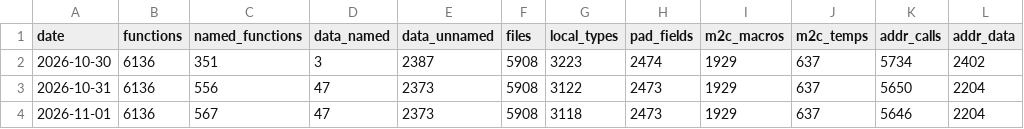
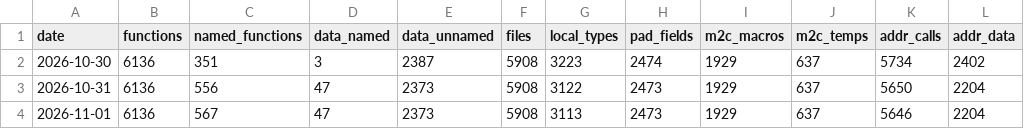
Before and after one commit to JaceTheBlu/sly2-decomp, a CSV file: config/readability_history.csv, drawn as a sheet; only a part is shown; the diff names each change by its address in the sheet, - before the commit and + after, or states it on an @@ line.

```diff
--- a/config/readability_history.csv
+++ b/config/readability_history.csv
-G4 (local_types): 3118
+G4 (local_types): 3113
```
Also changed, not shown: 26 other files.
